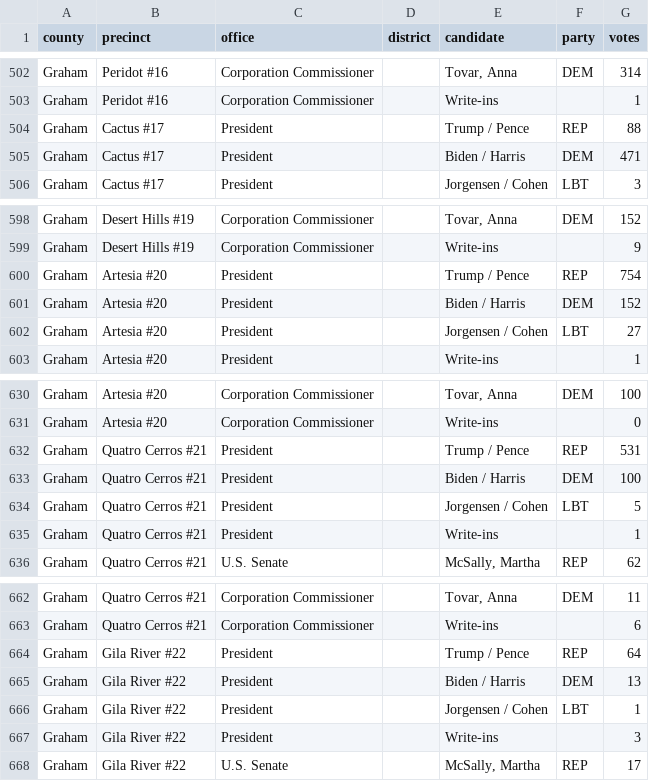
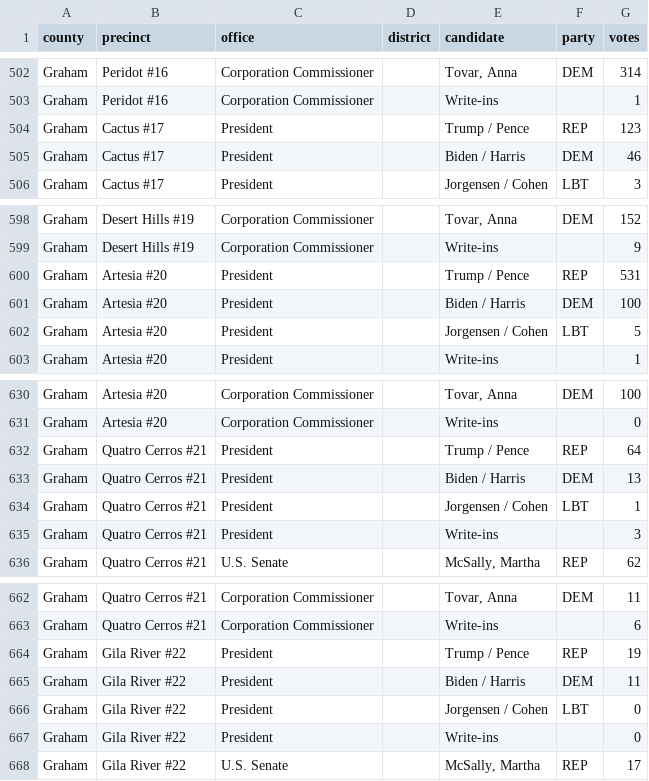
Before and after one commit to openelections/openelections-data-az, a CSV file: 2020/counties/20201103__az__general__graham__precinct.csv, drawn as a sheet; only a part is shown, gaps mark what is left out; the diff covers the shown part only.

```diff
--- a/2020/counties/20201103__az__general__graham__precinct.csv
+++ b/2020/counties/20201103__az__general__graham__precinct.csv
@@ -503,4 +503,4 @@ Graham,Peridot #16,Corporation Commissioner,,"Tovar, Anna",DEM,314
 Graham,Peridot #16,Corporation Commissioner,,Write-ins,,1
-Graham,Cactus #17,President,,Trump / Pence,REP,88
-Graham,Cactus #17,President,,Biden / Harris,DEM,471
+Graham,Cactus #17,President,,Trump / Pence,REP,123
+Graham,Cactus #17,President,,Biden / Harris,DEM,46
 Graham,Cactus #17,President,,Jorgensen / Cohen,LBT,3
@@ -599,5 +599,5 @@ Graham,Desert Hills #19,Corporation Commissioner,,"Tovar, Anna",DEM,152
 Graham,Desert Hills #19,Corporation Commissioner,,Write-ins,,9
-Graham,Artesia #20,President,,Trump / Pence,REP,754
-Graham,Artesia #20,President,,Biden / Harris,DEM,152
-Graham,Artesia #20,President,,Jorgensen / Cohen,LBT,27
+Graham,Artesia #20,President,,Trump / Pence,REP,531
+Graham,Artesia #20,President,,Biden / Harris,DEM,100
+Graham,Artesia #20,President,,Jorgensen / Cohen,LBT,5
 Graham,Artesia #20,President,,Write-ins,,1
@@ -631,6 +631,6 @@ Graham,Artesia #20,Corporation Commissioner,,"Tovar, Anna",DEM,100
 Graham,Artesia #20,Corporation Commissioner,,Write-ins,,0
-Graham,Quatro Cerros #21,President,,Trump / Pence,REP,531
-Graham,Quatro Cerros #21,President,,Biden / Harris,DEM,100
-Graham,Quatro Cerros #21,President,,Jorgensen / Cohen,LBT,5
-Graham,Quatro Cerros #21,President,,Write-ins,,1
+Graham,Quatro Cerros #21,President,,Trump / Pence,REP,64
+Graham,Quatro Cerros #21,President,,Biden / Harris,DEM,13
+Graham,Quatro Cerros #21,President,,Jorgensen / Cohen,LBT,1
+Graham,Quatro Cerros #21,President,,Write-ins,,3
 Graham,Quatro Cerros #21,U.S. Senate,,"McSally, Martha",REP,62
@@ -663,6 +663,6 @@ Graham,Quatro Cerros #21,Corporation Commissioner,,"Tovar, Anna",DEM,11
 Graham,Quatro Cerros #21,Corporation Commissioner,,Write-ins,,6
-Graham,Gila River #22,President,,Trump / Pence,REP,64
-Graham,Gila River #22,President,,Biden / Harris,DEM,13
-Graham,Gila River #22,President,,Jorgensen / Cohen,LBT,1
-Graham,Gila River #22,President,,Write-ins,,3
+Graham,Gila River #22,President,,Trump / Pence,REP,19
+Graham,Gila River #22,President,,Biden / Harris,DEM,11
+Graham,Gila River #22,President,,Jorgensen / Cohen,LBT,0
+Graham,Gila River #22,President,,Write-ins,,0
 Graham,Gila River #22,U.S. Senate,,"McSally, Martha",REP,17
```
Also changed, not shown: 16 edited cells elsewhere in this file, 1 other file.
